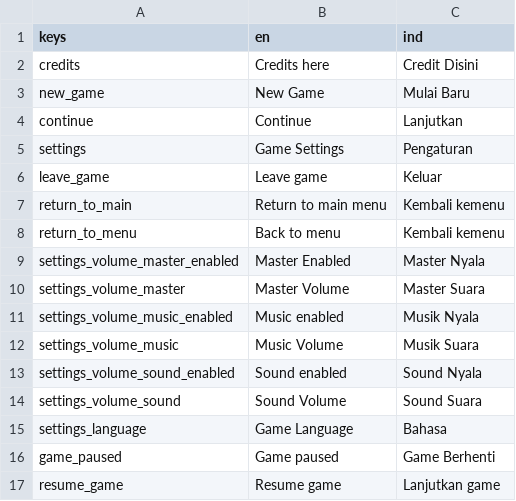
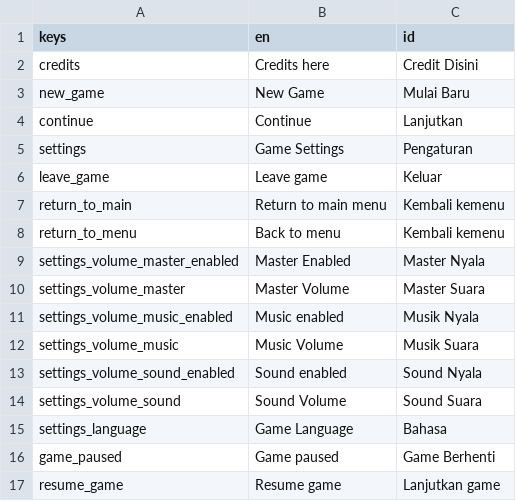
Before and after one commit to Hadiuciha5/exodus-TCC, a CSV file: i18n/translation.csv, drawn as a sheet.

```diff
--- a/i18n/translation.csv
+++ b/i18n/translation.csv
@@ -1,2 +1,2 @@
-keys,en,ind
+keys,en,id
 credits,Credits here,Credit Disini
```
Also changed, not shown: 16 other files.
